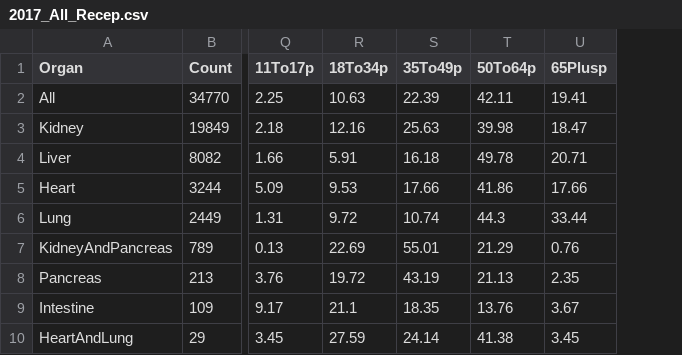
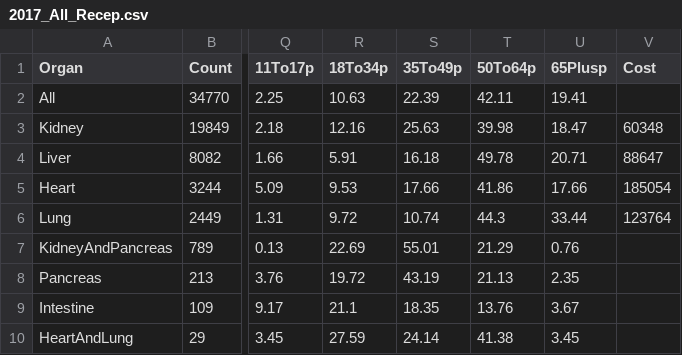
Before and after one commit to pacunningham821/Organs, a CSV file: 2017_All_Recep.csv, drawn as a sheet; only a part is shown, gaps mark what is left out; the diff names each change by its address in the sheet, - before the commit and + after, or states it on an @@ line.

```diff
--- a/2017_All_Recep.csv
+++ b/2017_All_Recep.csv
+column V (Cost), rows 3-6: 60348 | 88647 | 185054 | 123764
```
Also changed, not shown: 1 other file.
